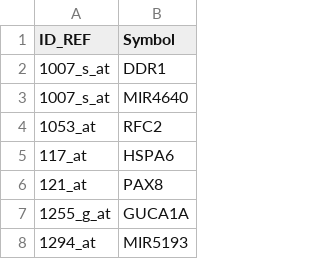
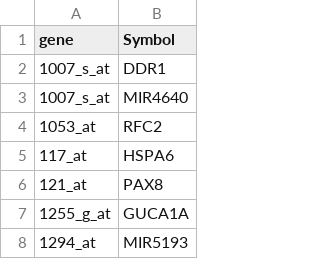
Before and after one commit to zurkin1/Yada, a CSV file: data/U133A.csv, drawn as a sheet; only a part is shown.

```diff
--- a/data/U133A.csv
+++ b/data/U133A.csv
@@ -1,2 +1,2 @@
-ID_REF,Symbol
+gene,Symbol
 1007_s_at,DDR1
```
Also changed, not shown: data/Abbas/pure.csv, 13 other files.
